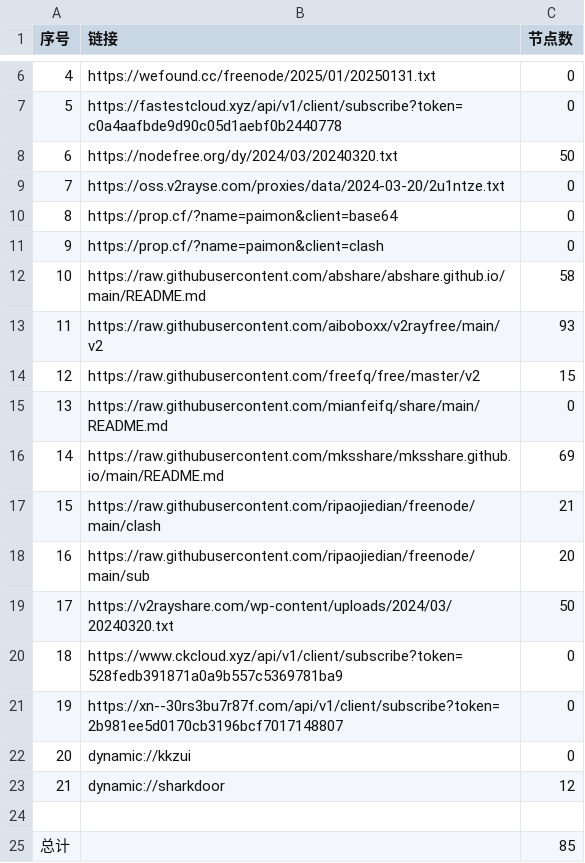
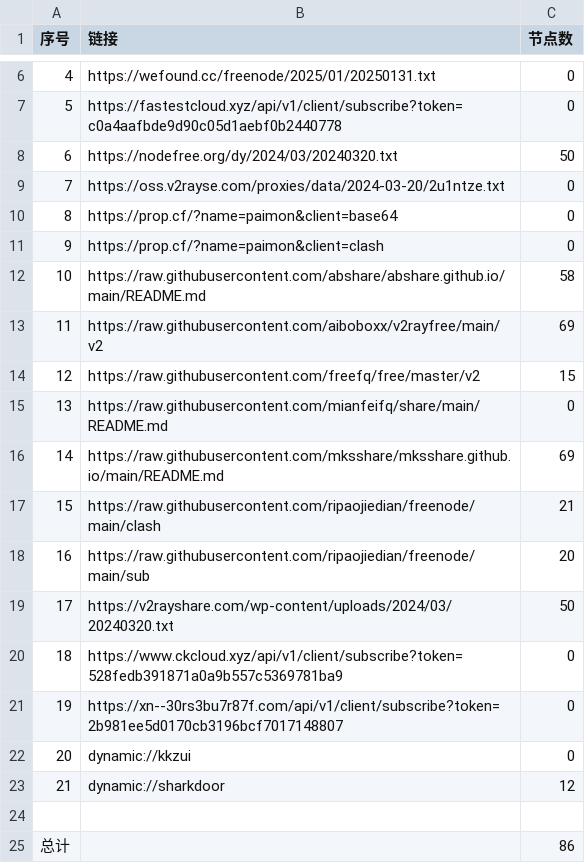
Before and after one commit to zbo5255/AutoMergePublicNodes, a CSV file: list_result.csv, drawn as a sheet; only a part is shown, gaps mark what is left out.

```diff
--- a/list_result.csv
+++ b/list_result.csv
@@ -12,3 +12,3 @@
 10,https://raw.githubusercontent.com/abshare/abshare.github.io/main/README.md,58
-11,https://raw.githubusercontent.com/aiboboxx/v2rayfree/main/v2,93
+11,https://raw.githubusercontent.com/aiboboxx/v2rayfree/main/v2,69
 12,https://raw.githubusercontent.com/freefq/free/master/v2,15
@@ -24,2 +24,2 @@
 
-总计,,85
+总计,,86
```
Also changed, not shown: 5 other files.
